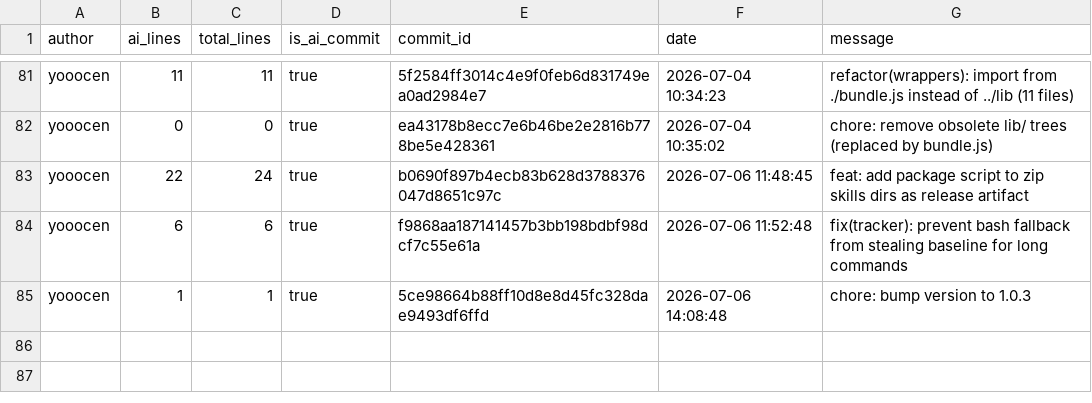
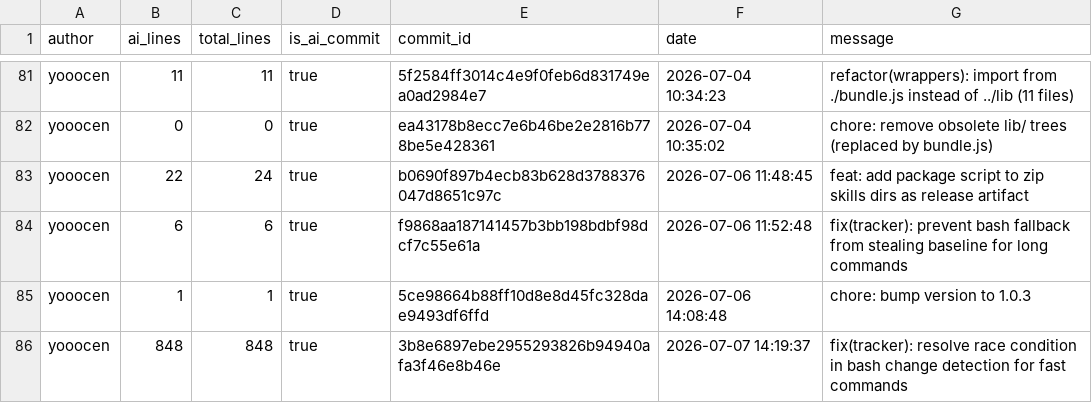
Before and after one commit to JohnJAS/git-code-tracker, a CSV file: .ai-tracking/yooocen.csv, drawn as a sheet; only a part is shown, gaps mark what is left out; the diff names each change by its address in the sheet, - before the commit and + after, or states it on an @@ line.

Commit message:
fix(tracker): resolve race condition in bash change detection for fast commands
opencode does not await tool.execute.before before running bash commands.
For fast commands (e.g. cp), the baseline captureGitFileHashes races with
bash execution, capturing post-command content — resulting in before==after
and the change going untracked (trackedFiles:0).

Fix: recordBashChanges now uses a hybrid approach:
- Files already in pending-lines: compare current content against
  pending-lines entries (immune to baseline race)
- Files not in pending-lines: fall back to prevHashes baseline comparison

Also includes add-braces formatting across source files.

[custom]

```diff
--- a/.ai-tracking/yooocen.csv
+++ b/.ai-tracking/yooocen.csv
+row 86: yooocen | 848 | 848 | true | 3b8e6897ebe2955293826b94940afa3f46e8b46e | 2026-07-07 14:19:37 | fix(tracker): resolve race condition in bash change detection for fast commands
```
